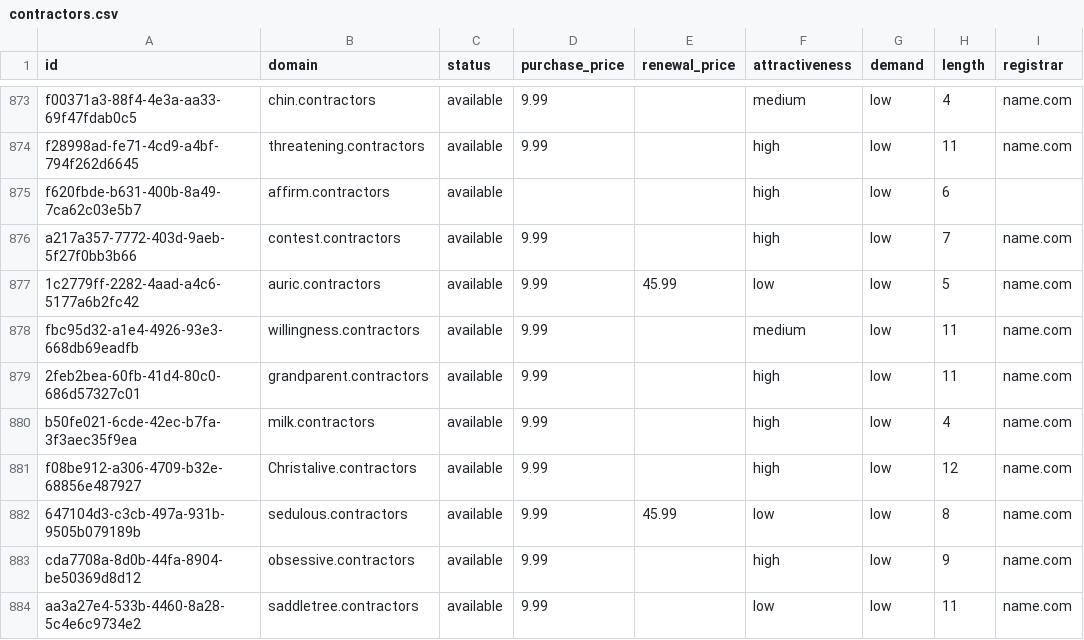
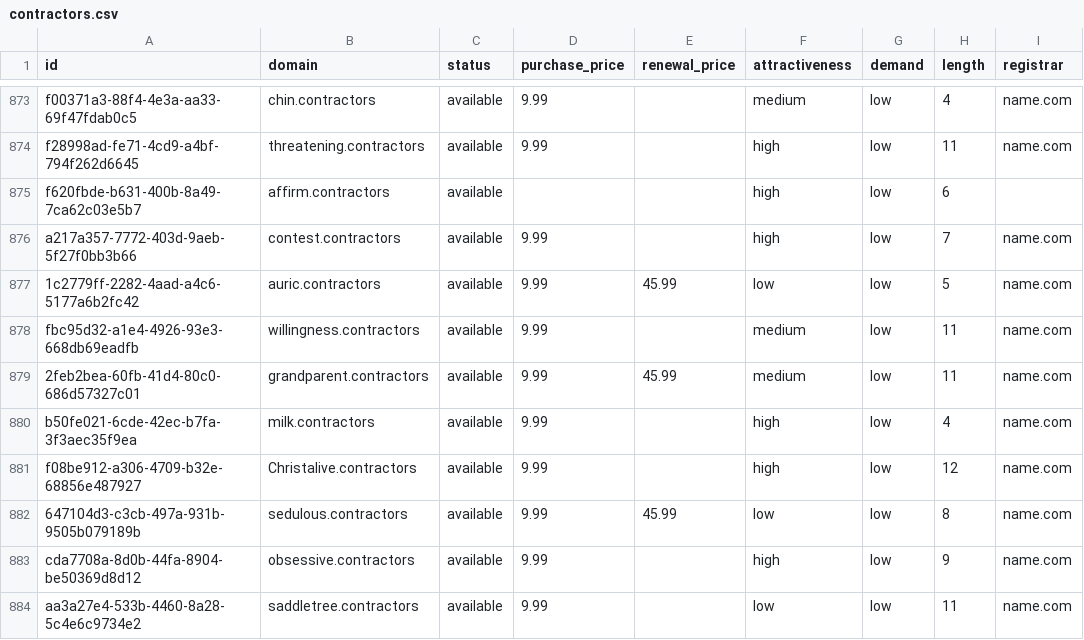
Before and after one commit to UniqueDomains/contractors-oneword-domains, a CSV file: contractors.csv, drawn as a sheet; only a part is shown, gaps mark what is left out; the diff names each change by its address in the sheet, - before the commit and + after, or states it on an @@ line.

Commit message:
Domains update

```diff
--- a/contractors.csv
+++ b/contractors.csv
-E879 (renewal_price): (empty)
+E879 (renewal_price): 45.99
-F879 (attractiveness): high
+F879 (attractiveness): medium
```
Also changed, not shown: 4 other files.
